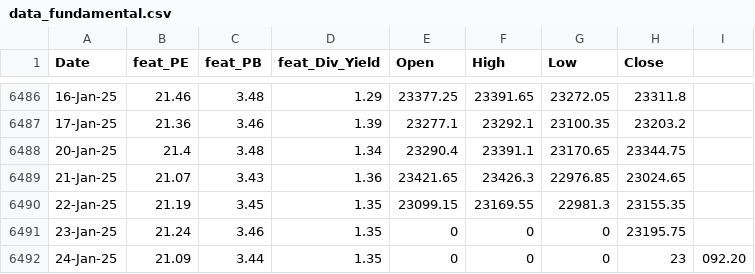
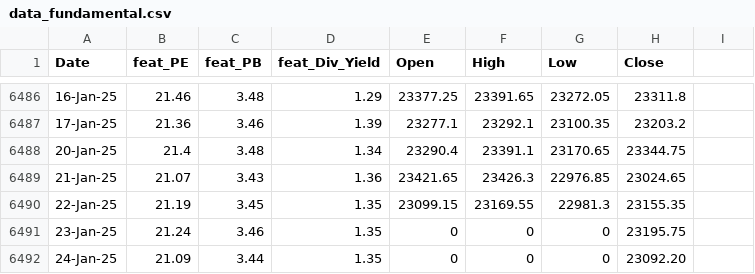
Before and after one commit to anirbanghoshsbi/.github.io, a CSV file: work/ml/data_fundamental.csv, drawn as a sheet; only a part is shown, gaps mark what is left out.

Commit message:
Update data_fundamental.csv

```diff
--- a/work/ml/data_fundamental.csv
+++ b/work/ml/data_fundamental.csv
@@ -6491,2 +6491,2 @@ Date,feat_PE,feat_PB,feat_Div_Yield,Open,High,Low,Close
 23-Jan-25,21.24,3.46,1.35,0,0,0,23195.75
-24-Jan-25,21.09,3.44,1.35,0,0,0,23,092.20
+24-Jan-25,21.09,3.44,1.35,0,0,0,23092.20
```
